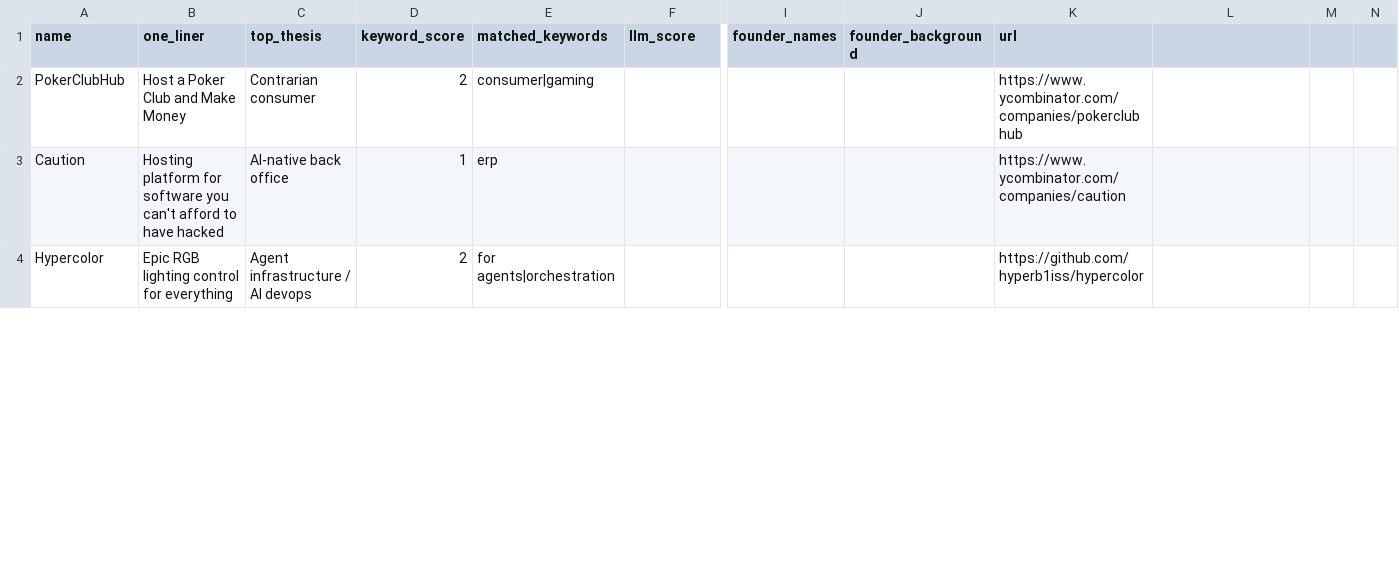
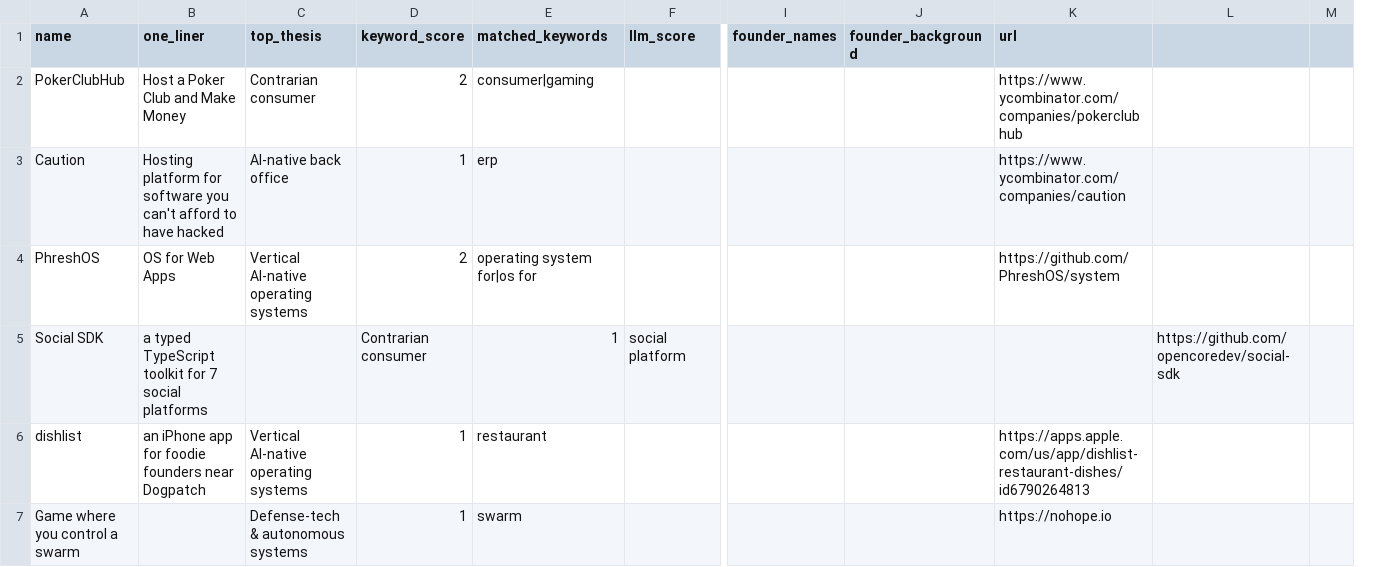
Before and after one commit to diegorivero06/dealflow2-engine, a CSV file: dealflow_latest.csv, drawn as a sheet; only a part is shown, gaps mark what is left out; removed rows and columns are numbered as before the commit, all else as after; rows hold the shown columns only; the diff covers the shown part only; the diff names each change by its address in the sheet, - before the commit and + after, or states it on an @@ line.

```diff
--- a/dealflow_latest.csv
+++ b/dealflow_latest.csv
-column M, empty
-column N, empty
+column M, empty
-row 4: Hypercolor | Epic RGB lighting control for everything | Agent infrastructure / AI devops | 2 | for agents|orchestration |  |  |  | https://github.com/hyperb1iss/hypercolor
+row 4: PhreshOS | OS for Web Apps | Vertical AI-native operating systems | 2 | operating system for|os for |  |  |  | https://github.com/PhreshOS/system
+row 5: Social SDK | a typed TypeScript toolkit for 7 social platforms |  | Contrarian consumer | 1 | social platform |  |  |  | https://github.com/opencoredev/social-sdk
+row 6: dishlist | an iPhone app for foodie founders near Dogpatch | Vertical AI-native operating systems | 1 | restaurant |  |  |  | https://apps.apple.com/us/app/dishlist-restaurant-dishes/id6790264813
+row 7: Game where you control a swarm |  | Defense-tech & autonomous systems | 1 | swarm |  |  |  | https://nohope.io
```
Also changed, not shown: 8 added rows, 11 removed rows and 3 edited cells elsewhere in this file, 1 other file.
